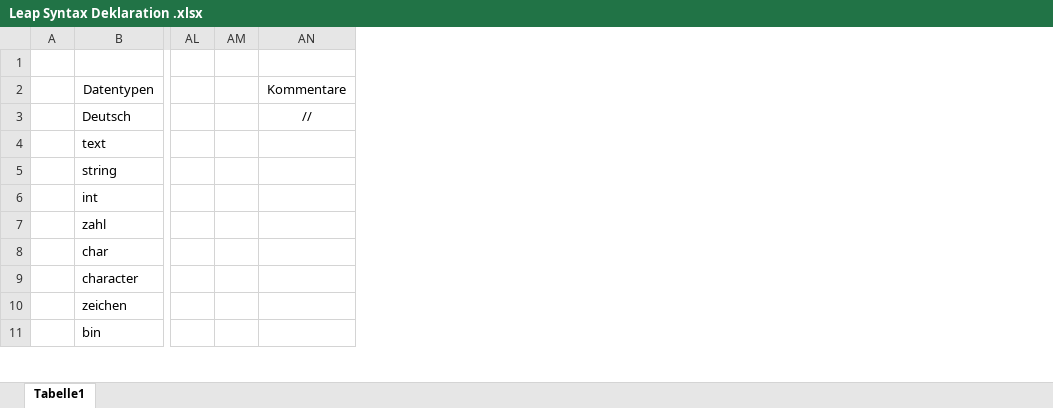
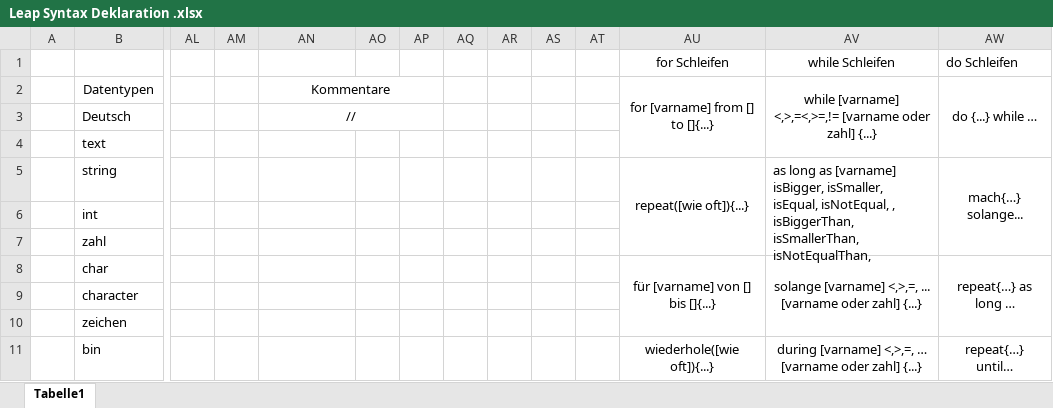
Before and after one commit to Leap-by-Focus/Leap-Syntax, an Excel workbook: Leap Syntax Deklaration .xlsx, sheet Tabelle1, drawn as a sheet; only a part is shown, gaps mark what is left out; values as stored, in another font and other column widths than the file's, no borders; rows hold the shown columns only; the diff names each change by its address in the sheet, - before the commit and + after, or states it on an @@ line.

Commit message:
Schleifenarten hinzugefügt....

```diff
--- a/Leap Syntax Deklaration .xlsx (sheet Tabelle1)
+++ b/Leap Syntax Deklaration .xlsx (sheet Tabelle1)
+column AO, empty
+column AP, empty
+column AQ, empty
+column AR, empty
+column AS, empty
+column AT, empty
+column AU, rows 1-11: for Schleifen | for [varname] from [] to []{...} |  |  | repeat([wie oft]){...} |  |  | für [varname] von [] bis []{...} |  |  | wiederhole([wie oft]){...}
+column AV, rows 1-11: while Schleifen | while [varname] <,>,=<,>=,!= [varname oder zahl] {...} |  |  | as long as [varname] isBigger, isSmaller, isEqual, isNotEqual, , isBiggerThan, isSmallerThan, isNotEqualThan, |  |  | solange [varname] <,>,=, ... [varname oder zahl] {...} |  |  | during [varname] <,>,=, … [varname oder zahl] {...}
+column AW, rows 1-11: do Schleifen | do {...} while … |  |  | mach{…} solange... |  |  | repeat{…} as long … |  |  | repeat{…} until…
-row 1: (empty)
+row 1:  |  |  |  |  |  |  |  |  |  |  | for Schleifen | while Schleifen | do Schleifen
+AN2:AP2 merged
+AN3:AP3 merged
```
